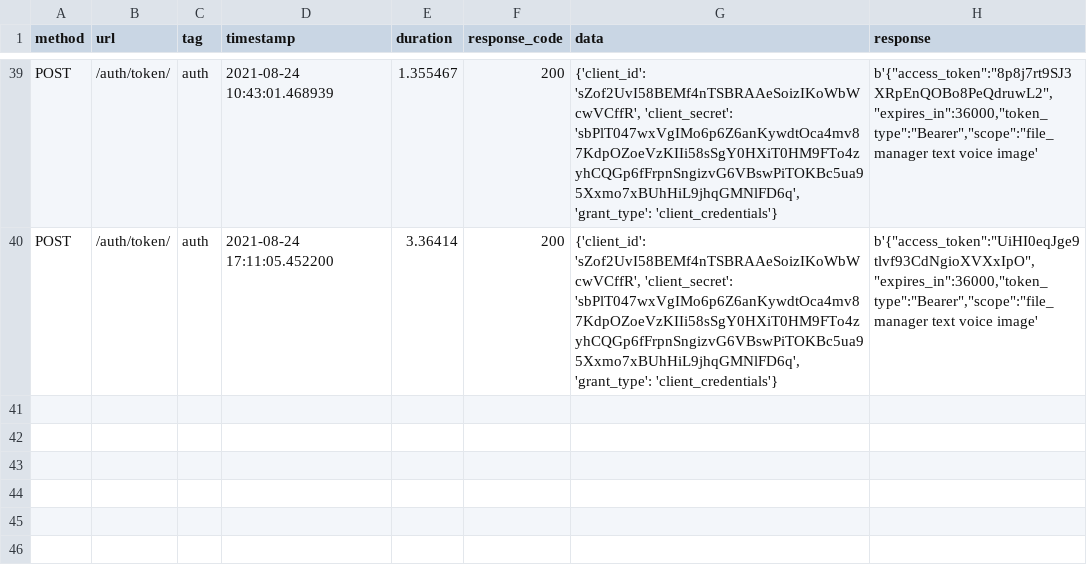
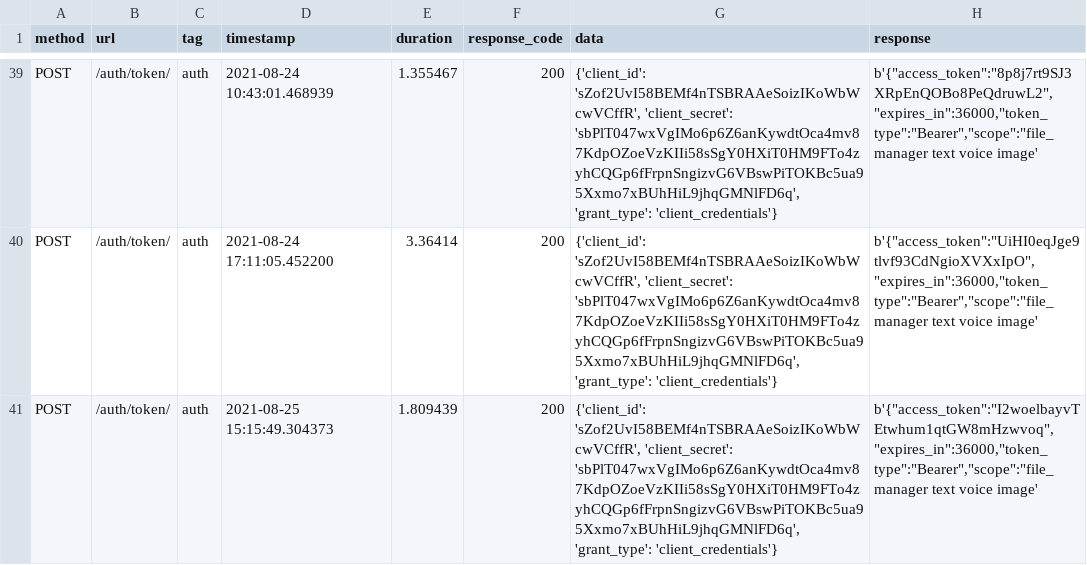
Before and after one commit to hamidreza7799/similarity-bot, a TSV file: bot/aipa_log.tsv, drawn as a sheet; only a part is shown, gaps mark what is left out.

```diff
--- a/bot/aipa_log.tsv
+++ b/bot/aipa_log.tsv
@@ -40 +40,2 @@ POST	/auth/token/	auth	2021-08-24 10:43:01.468939	1.355467	200	{'client_id': 'sZ
 POST	/auth/token/	auth	2021-08-24 17:11:05.452200	3.36414	200	{'client_id': 'sZof2UvI58BEMf4nTSBRAAeSoizIKoWbWcwVCffR', 'client_secret': 'sbPlT047wxVgIMo6p6Z6anKywdtOca4mv87KdpOZoeVzKIIi58sSgY0HXiT0HM9FTo4zyhCQGp6fFrpnSngizvG6VBswPiTOKBc5ua95Xxmo7xBUhHiL9jhqGMNlFD6q', 'grant_type': 'client_credentials'}	"b'{""access_token"":""UiHI0eqJge9tlvf93CdNgioXVXxIpO"",""expires_in"":36000,""token_type"":""Bearer"",""scope"":""file_manager text voice image'"
+POST	/auth/token/	auth	2021-08-25 15:15:49.304373	1.809439	200	{'client_id': 'sZof2UvI58BEMf4nTSBRAAeSoizIKoWbWcwVCffR', 'client_secret': 'sbPlT047wxVgIMo6p6Z6anKywdtOca4mv87KdpOZoeVzKIIi58sSgY0HXiT0HM9FTo4zyhCQGp6fFrpnSngizvG6VBswPiTOKBc5ua95Xxmo7xBUhHiL9jhqGMNlFD6q', 'grant_type': 'client_credentials'}	"b'{""access_token"":""I2woelbayvTEtwhum1qtGW8mHzwvoq"",""expires_in"":36000,""token_type"":""Bearer"",""scope"":""file_manager text voice image'"
```
Also changed, not shown: 4 other files.
